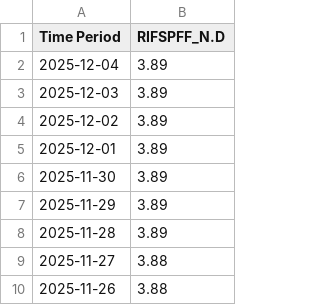
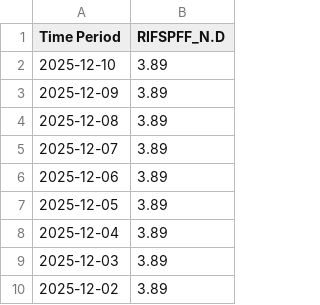
Before and after one commit to Alexisbol/ada-template-website, a CSV file: fed_rate_1962_today.csv, drawn as a sheet; only a part is shown; the shorter side is filled out with more unchanged rows; the diff names each change by its address in the sheet, - before the commit and + after, or states it on an @@ line.

```diff
--- a/fed_rate_1962_today.csv
+++ b/fed_rate_1962_today.csv
+row 2: 2025-12-10 | 3.89
+row 3: 2025-12-09 | 3.89
+row 4: 2025-12-08 | 3.89
+row 5: 2025-12-07 | 3.89
+row 6: 2025-12-06 | 3.89
+row 7: 2025-12-05 | 3.89
```
Also changed, not shown: 5 other files.
